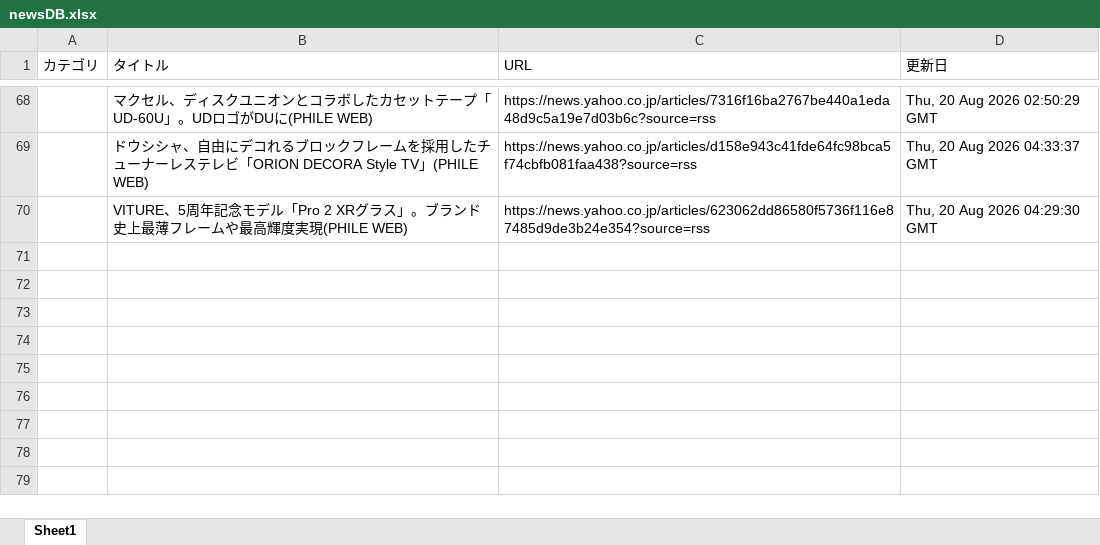
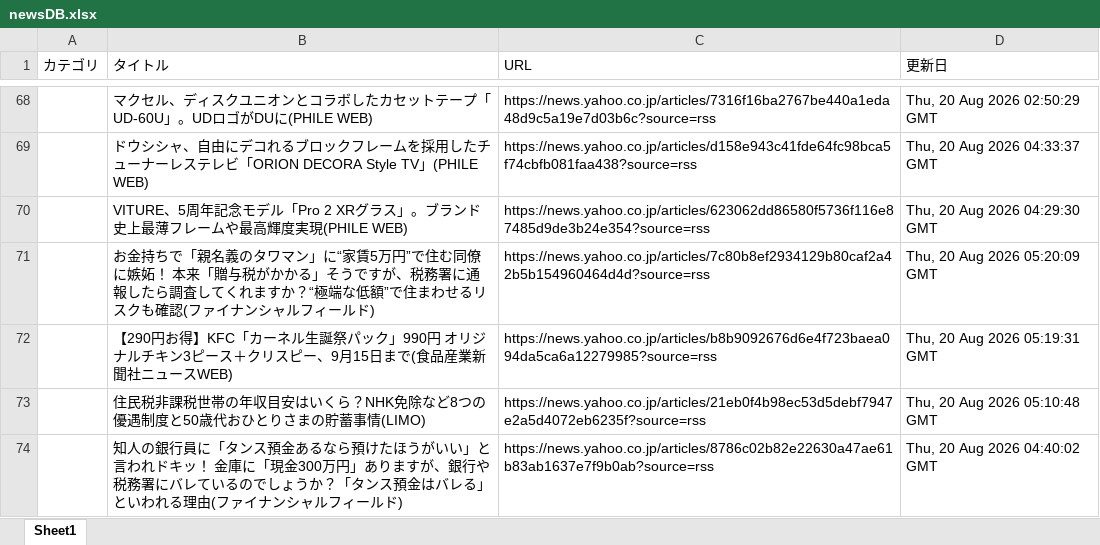
Before and after one commit to kouzen1114/news-bot, an Excel workbook: newsDB.xlsx, sheet Sheet1, drawn as a sheet; only a part is shown, gaps mark what is left out; values as stored, in another font and other column widths than the file's, no borders; the diff names each change by its address in the sheet, - before the commit and + after, or states it on an @@ line.

```diff
--- a/newsDB.xlsx (sheet Sheet1)
+++ b/newsDB.xlsx (sheet Sheet1)
+row 71:  | お金持ちで「親名義のタワマン」に“家賃5万円”で住む同僚に嫉妬！ 本来「贈与税がかかる」そうですが、税務署に通報したら調査してくれますか？“極端な低額”で住まわせるリスクも確認(ファイナンシャルフィールド) | https://news.yahoo.co.jp/articles/7c80b8ef2934129b80caf2a42b5b154960464d4d?source=rss | Thu, 20 Aug 2026 05:20:09 GMT
+row 72:  | 【290円お得】KFC「カーネル生誕祭パック」990円 オリジナルチキン3ピース＋クリスピー、9月15日まで(食品産業新聞社ニュースWEB) | https://news.yahoo.co.jp/articles/b8b9092676d6e4f723baea094da5ca6a12279985?source=rss | Thu, 20 Aug 2026 05:19:31 GMT
+row 73:  | 住民税非課税世帯の年収目安はいくら？NHK免除など8つの優遇制度と50歳代おひとりさまの貯蓄事情(LIMO) | https://news.yahoo.co.jp/articles/21eb0f4b98ec53d5debf7947e2a5d4072eb6235f?source=rss | Thu, 20 Aug 2026 05:10:48 GMT
+row 74:  | 知人の銀行員に「タンス預金あるなら預けたほうがいい」と言われドキッ！ 金庫に「現金300万円」ありますが、銀行や税務署にバレているのでしょうか？「タンス預金はバレる」といわれる理由(ファイナンシャルフィールド) | https://news.yahoo.co.jp/articles/8786c02b82e22630a47ae61b83ab1637e7f9b0ab?source=rss | Thu, 20 Aug 2026 04:40:02 GMT
```
